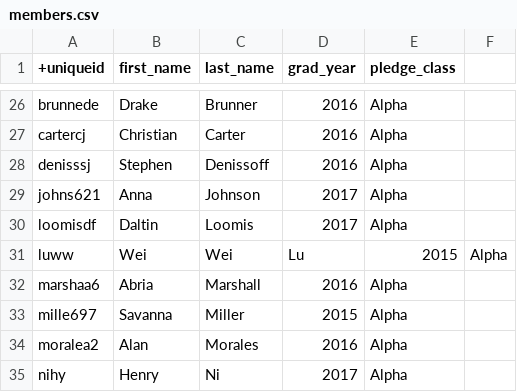
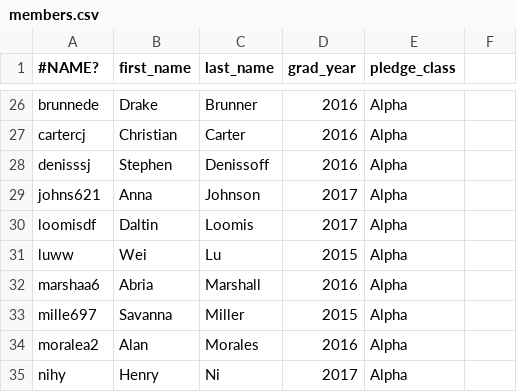
Before and after one commit to ThetaTauMiami/thetataumiami.github.io, a CSV file: _data/members.csv, drawn as a sheet; only a part is shown, gaps mark what is left out; the diff names each change by its address in the sheet, - before the commit and + after, or states it on an @@ line.

```diff
--- a/_data/members.csv
+++ b/_data/members.csv
-A1: +uniqueid
+A1: #NAME?
-C31 (last_name): Wei
+C31 (last_name): Lu
-D31 (grad_year): Lu
+D31 (grad_year): 2015
-E31 (pledge_class): 2015
+E31 (pledge_class): Alpha
-F31: Alpha
+F31: (empty)
```
Also changed, not shown: 1 other file.
